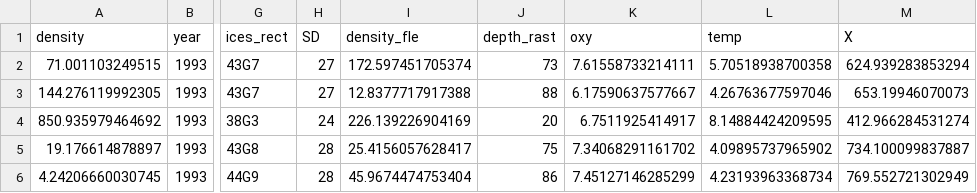
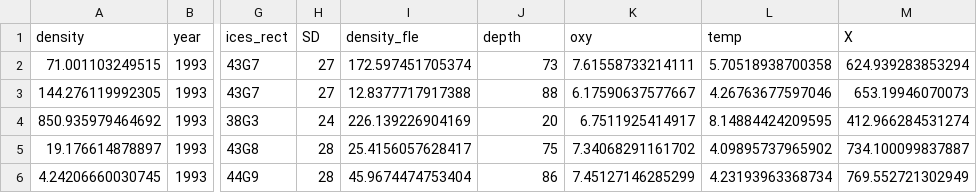
Before and after one commit to maxlindmark/cod-condition, a CSV file: data/for_analysis/mdat_cpue.csv, drawn as a sheet; only a part is shown, gaps mark what is left out; the diff names each change by its address in the sheet, - before the commit and + after, or states it on an @@ line.

Commit message:
add depth

```diff
--- a/data/for_analysis/mdat_cpue.csv
+++ b/data/for_analysis/mdat_cpue.csv
-J1: depth_rast
+J1: depth
```
